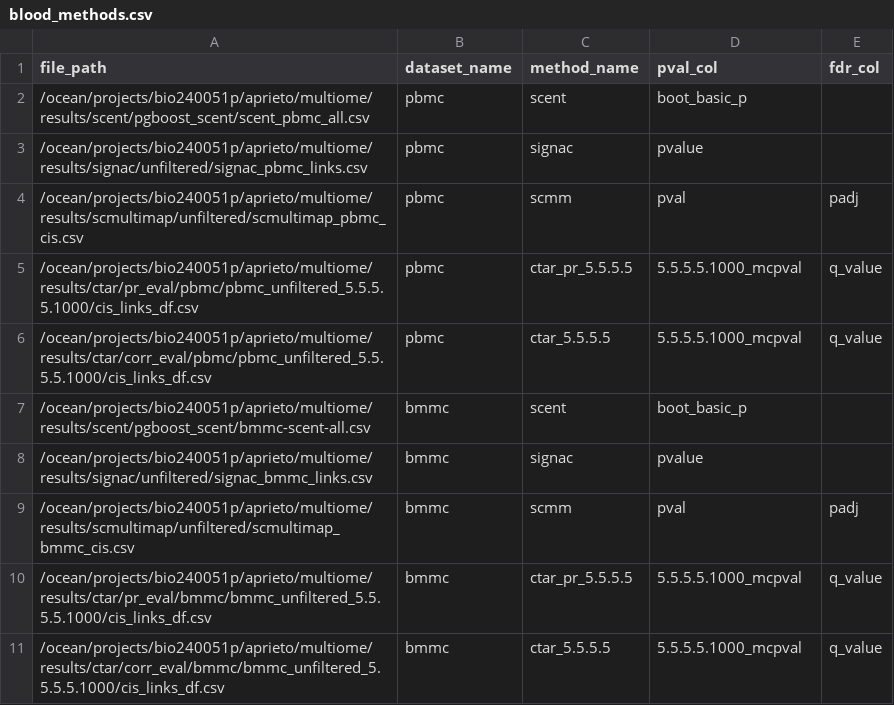
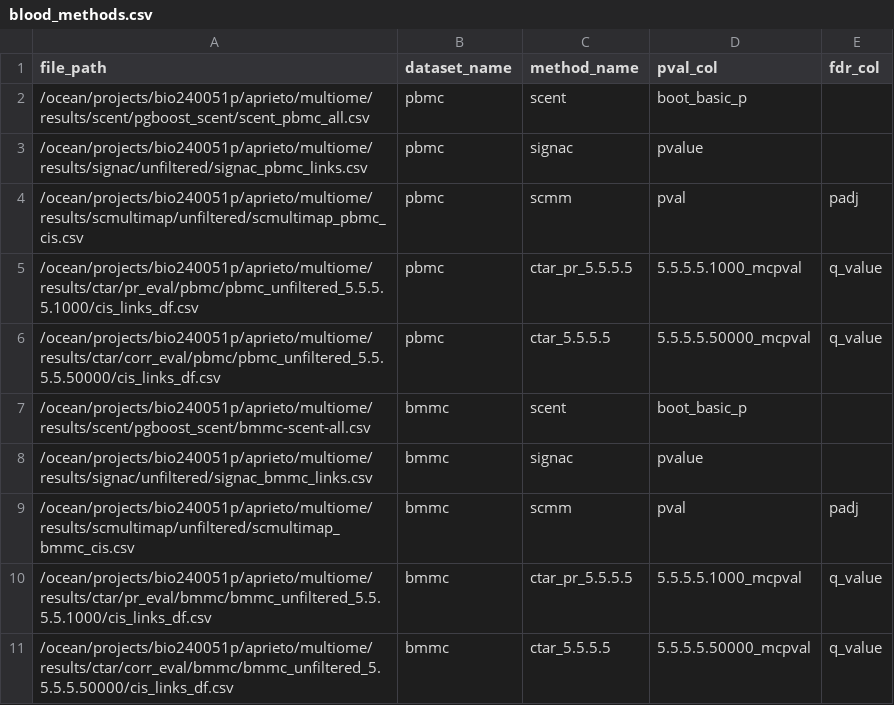
Before and after one commit to anatori/cts_peak_gene, a CSV file: experiments/job.overlap_analysis/methods_manifests/blood_methods.csv, drawn as a sheet.

```diff
--- a/experiments/job.overlap_analysis/methods_manifests/blood_methods.csv
+++ b/experiments/job.overlap_analysis/methods_manifests/blood_methods.csv
@@ -5,3 +5,3 @@ file_path,dataset_name,method_name,pval_col,fdr_col
 /ocean/projects/bio240051p/aprieto/multiome/results/ctar/pr_eval/pbmc/pbmc_unfiltered_5.5.5.5.1000/cis_links_df.csv,pbmc,ctar_pr_5.5.5.5,5.5.5.5.1000_mcpval,q_value
-/ocean/projects/bio240051p/aprieto/multiome/results/ctar/corr_eval/pbmc/pbmc_unfiltered_5.5.5.5.1000/cis_links_df.csv,pbmc,ctar_5.5.5.5,5.5.5.5.1000_mcpval,q_value
+/ocean/projects/bio240051p/aprieto/multiome/results/ctar/corr_eval/pbmc/pbmc_unfiltered_5.5.5.5.50000/cis_links_df.csv,pbmc,ctar_5.5.5.5,5.5.5.5.50000_mcpval,q_value
 /ocean/projects/bio240051p/aprieto/multiome/results/scent/pgboost_scent/bmmc-scent-all.csv,bmmc,scent,boot_basic_p,
@@ -10,2 +10,2 @@ file_path,dataset_name,method_name,pval_col,fdr_col
 /ocean/projects/bio240051p/aprieto/multiome/results/ctar/pr_eval/bmmc/bmmc_unfiltered_5.5.5.5.1000/cis_links_df.csv,bmmc,ctar_pr_5.5.5.5,5.5.5.5.1000_mcpval,q_value
-/ocean/projects/bio240051p/aprieto/multiome/results/ctar/corr_eval/bmmc/bmmc_unfiltered_5.5.5.5.1000/cis_links_df.csv,bmmc,ctar_5.5.5.5,5.5.5.5.1000_mcpval,q_value
+/ocean/projects/bio240051p/aprieto/multiome/results/ctar/corr_eval/bmmc/bmmc_unfiltered_5.5.5.5.50000/cis_links_df.csv,bmmc,ctar_5.5.5.5,5.5.5.5.50000_mcpval,q_value
```
Also changed, not shown: experiments/job.overlap_analysis/methods_manifests/all_methods.csv.
